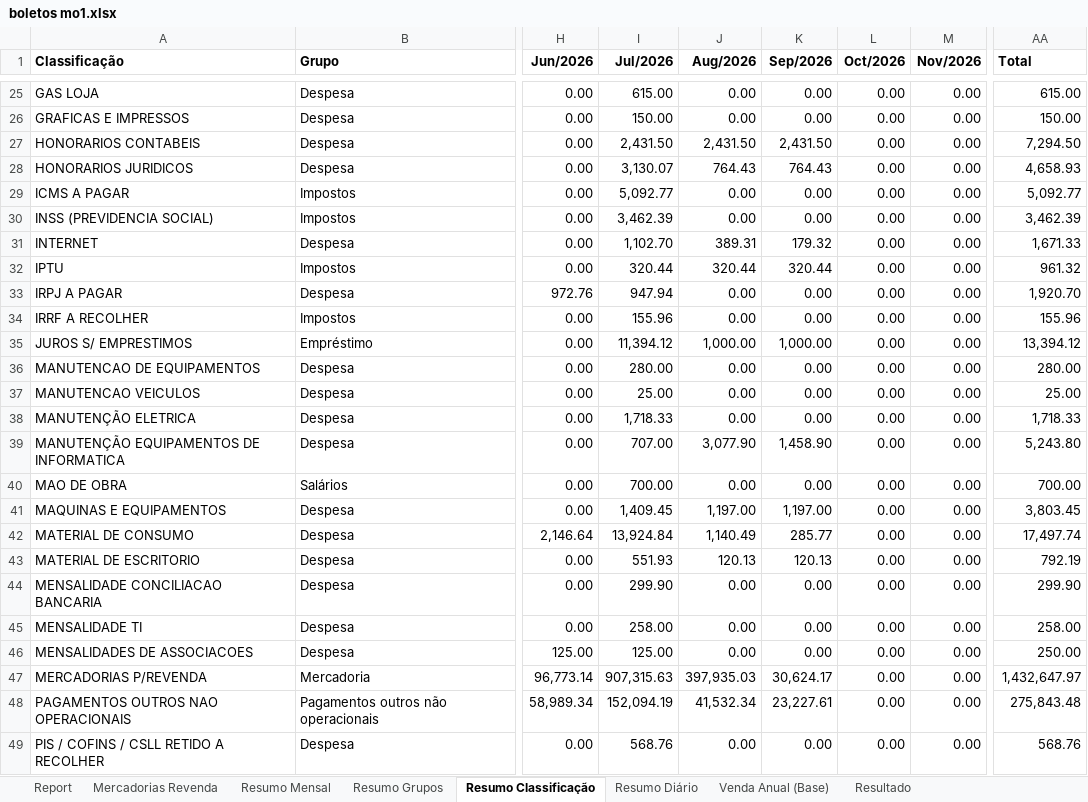
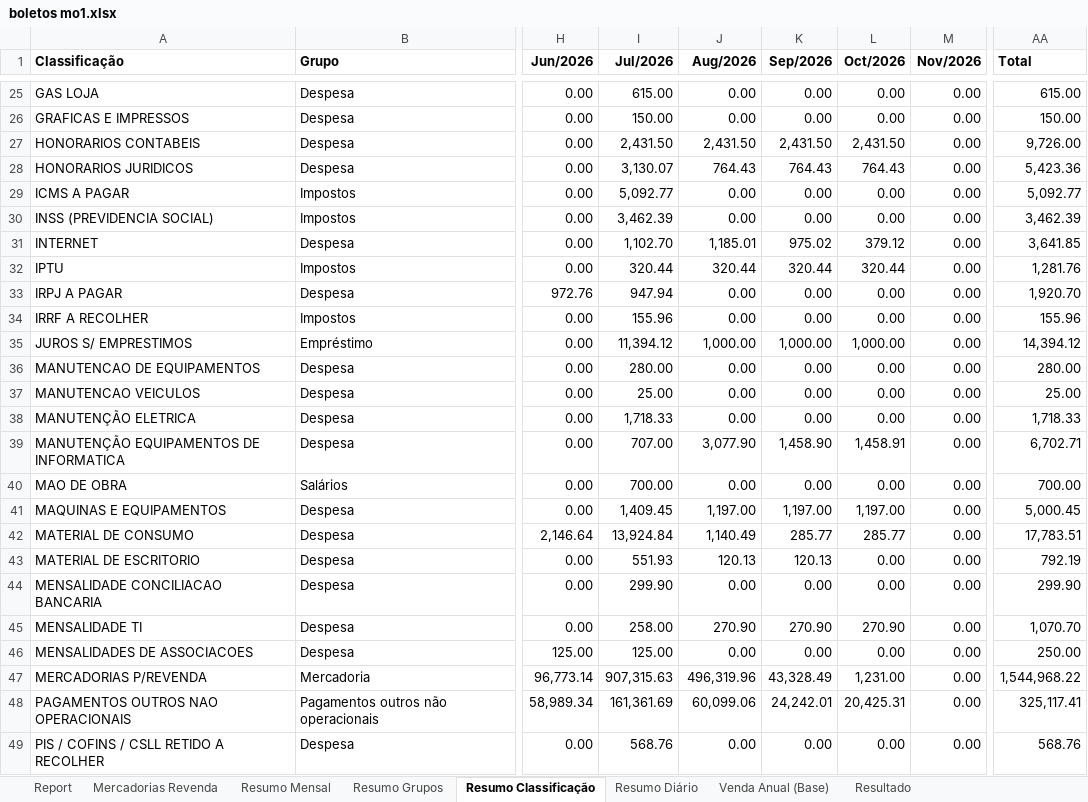
Before and after one commit to neilianesilva2408-collab/boletos---mercadinho, an Excel workbook: boletos mo1.xlsx, sheet Resumo Classificação, drawn as a sheet; only a part is shown, gaps mark what is left out; values as stored, in another font and other column widths than the file's, no borders; charts and pictures not drawn; the diff covers the shown part only; the diff names each change by its address in the sheet, - before the commit and + after, or states it on an @@ line.

```diff
--- a/boletos mo1.xlsx (sheet Resumo Classificação)
+++ b/boletos mo1.xlsx (sheet Resumo Classificação)
-L27 (Oct/2026): 0.00
+L27 (Oct/2026): 2,431.50
-AA27 (Total): 7,294.50
+AA27 (Total): 9,726.00
-L28 (Oct/2026): 0.00
+L28 (Oct/2026): 764.43
-AA28 (Total): 4,658.93
+AA28 (Total): 5,423.36
-J31 (Aug/2026): 389.31
+J31 (Aug/2026): 1,185.01
-K31 (Sep/2026): 179.32
+K31 (Sep/2026): 975.02
-L31 (Oct/2026): 0.00
+L31 (Oct/2026): 379.12
-AA31 (Total): 1,671.33
+AA31 (Total): 3,641.85
-L32 (Oct/2026): 0.00
+L32 (Oct/2026): 320.44
-AA32 (Total): 961.32
+AA32 (Total): 1,281.76
-L35 (Oct/2026): 0.00
+L35 (Oct/2026): 1,000.00
-AA35 (Total): 13,394.12
+AA35 (Total): 14,394.12
-L39 (Oct/2026): 0.00
+L39 (Oct/2026): 1,458.91
-AA39 (Total): 5,243.80
+AA39 (Total): 6,702.71
-L41 (Oct/2026): 0.00
+L41 (Oct/2026): 1,197.00
-AA41 (Total): 3,803.45
+AA41 (Total): 5,000.45
-L42 (Oct/2026): 0.00
+L42 (Oct/2026): 285.77
-AA42 (Total): 17,497.74
+AA42 (Total): 17,783.51
-J45 (Aug/2026): 0.00
+J45 (Aug/2026): 270.90
-K45 (Sep/2026): 0.00
+K45 (Sep/2026): 270.90
-L45 (Oct/2026): 0.00
+L45 (Oct/2026): 270.90
-AA45 (Total): 258.00
+AA45 (Total): 1,070.70
-J47 (Aug/2026): 397,935.03
+J47 (Aug/2026): 496,319.96
-K47 (Sep/2026): 30,624.17
+K47 (Sep/2026): 43,328.49
-L47 (Oct/2026): 0.00
+L47 (Oct/2026): 1,231.00
-AA47 (Total): 1,432,647.97
+AA47 (Total): 1,544,968.22
-I48 (Jul/2026): 152,094.19
+I48 (Jul/2026): 161,361.69
-J48 (Aug/2026): 41,532.34
+J48 (Aug/2026): 60,099.06
-K48 (Sep/2026): 23,227.61
+K48 (Sep/2026): 24,242.01
-L48 (Oct/2026): 0.00
+L48 (Oct/2026): 20,425.31
-AA48 (Total): 275,843.48
+AA48 (Total): 325,117.41
```
Also changed, not shown: 2 added rows and 40 edited cells elsewhere in this sheet, sheet Report, sheet Mercadorias Revenda, sheet Resumo Diário, sheet Resumo Grupos, sheet Resumo Mensal, sheet Resultado, formulas that keep their value, boletos mo2.xlsx, boletos mo4.xlsx, 1 other file.
